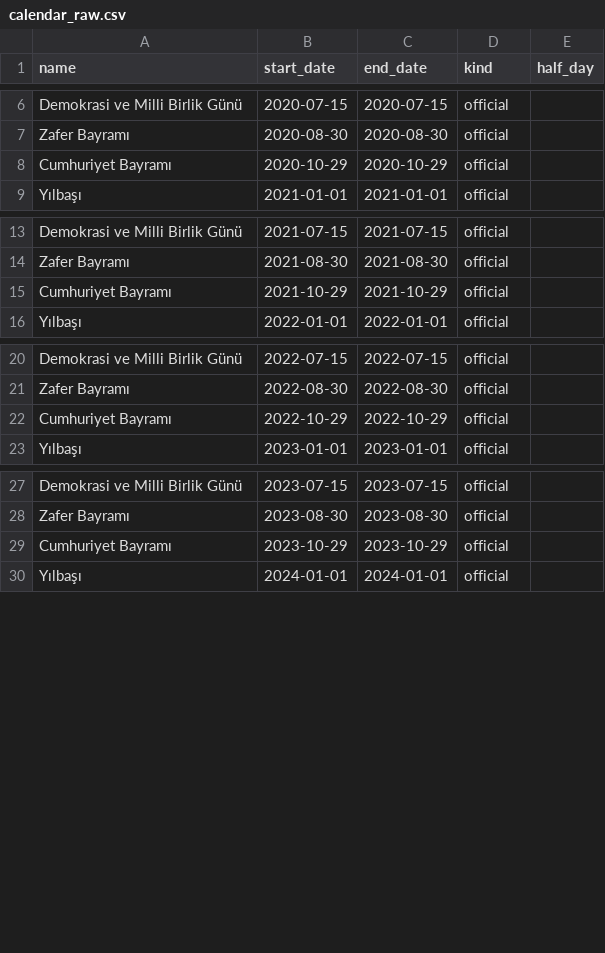
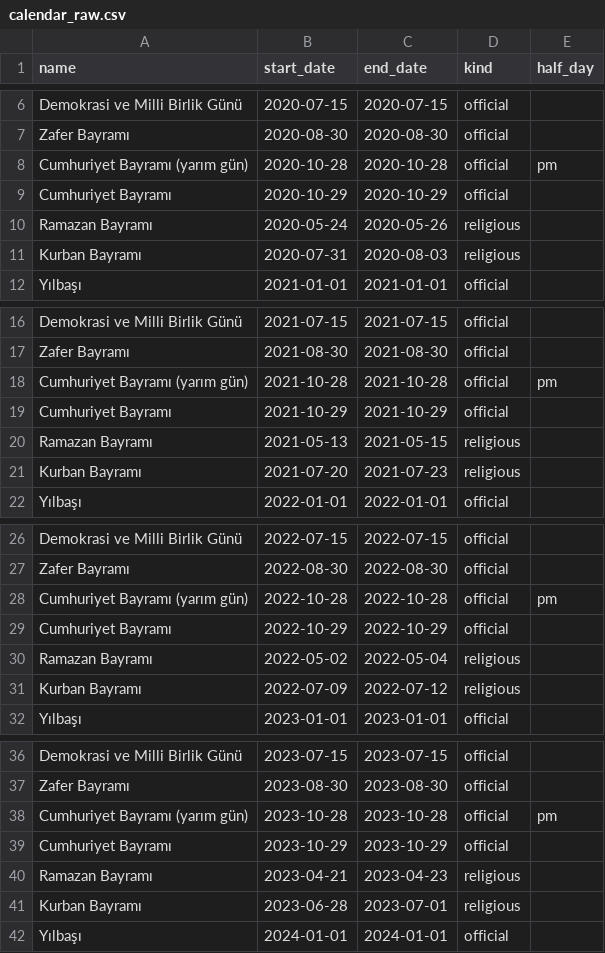
Before and after one commit to kaltas21/ForeWatt, a CSV file: data/bronze/calendar/calendar_raw.csv, drawn as a sheet; only a part is shown, gaps mark what is left out; the diff covers the shown part only; the diff names each change by its address in the sheet, - before the commit and + after, or states it on an @@ line.

```diff
--- a/data/bronze/calendar/calendar_raw.csv
+++ b/data/bronze/calendar/calendar_raw.csv
+row 8: Cumhuriyet Bayramı (yarım gün) | 2020-10-28 | 2020-10-28 | official | pm
+row 10: Ramazan Bayramı | 2020-05-24 | 2020-05-26 | religious
+row 11: Kurban Bayramı | 2020-07-31 | 2020-08-03 | religious
+row 18: Cumhuriyet Bayramı (yarım gün) | 2021-10-28 | 2021-10-28 | official | pm
+row 20: Ramazan Bayramı | 2021-05-13 | 2021-05-15 | religious
+row 21: Kurban Bayramı | 2021-07-20 | 2021-07-23 | religious
+row 28: Cumhuriyet Bayramı (yarım gün) | 2022-10-28 | 2022-10-28 | official | pm
+row 30: Ramazan Bayramı | 2022-05-02 | 2022-05-04 | religious
+row 31: Kurban Bayramı | 2022-07-09 | 2022-07-12 | religious
+row 38: Cumhuriyet Bayramı (yarım gün) | 2023-10-28 | 2023-10-28 | official | pm
+row 40: Ramazan Bayramı | 2023-04-21 | 2023-04-23 | religious
+row 41: Kurban Bayramı | 2023-06-28 | 2023-07-01 | religious
```
Also changed, not shown: 3 added rows elsewhere in this file, data/silver/calendar/calendar_days.csv, data/silver/calendar/calendar_full_days.csv, 12 other files.
